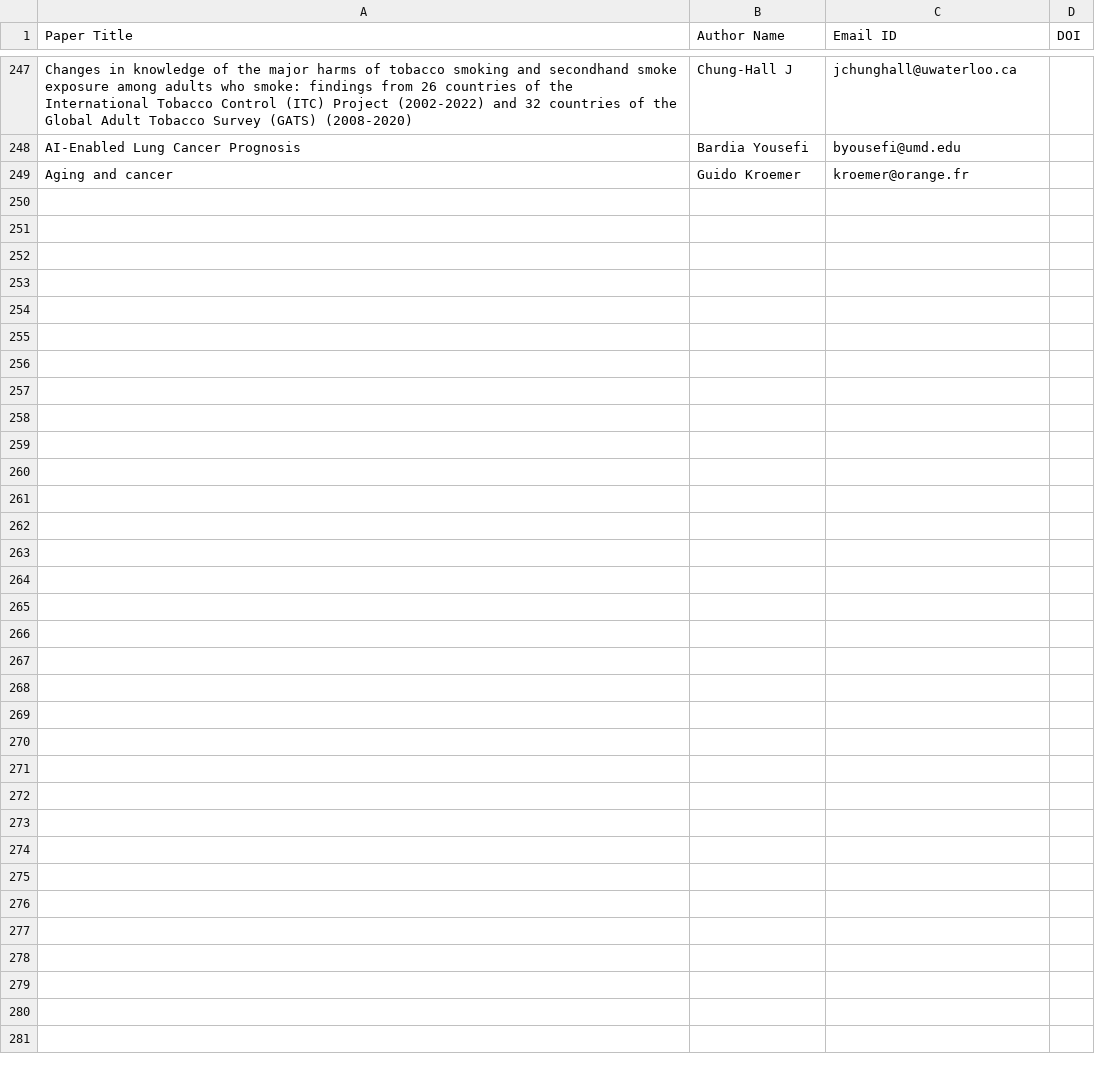
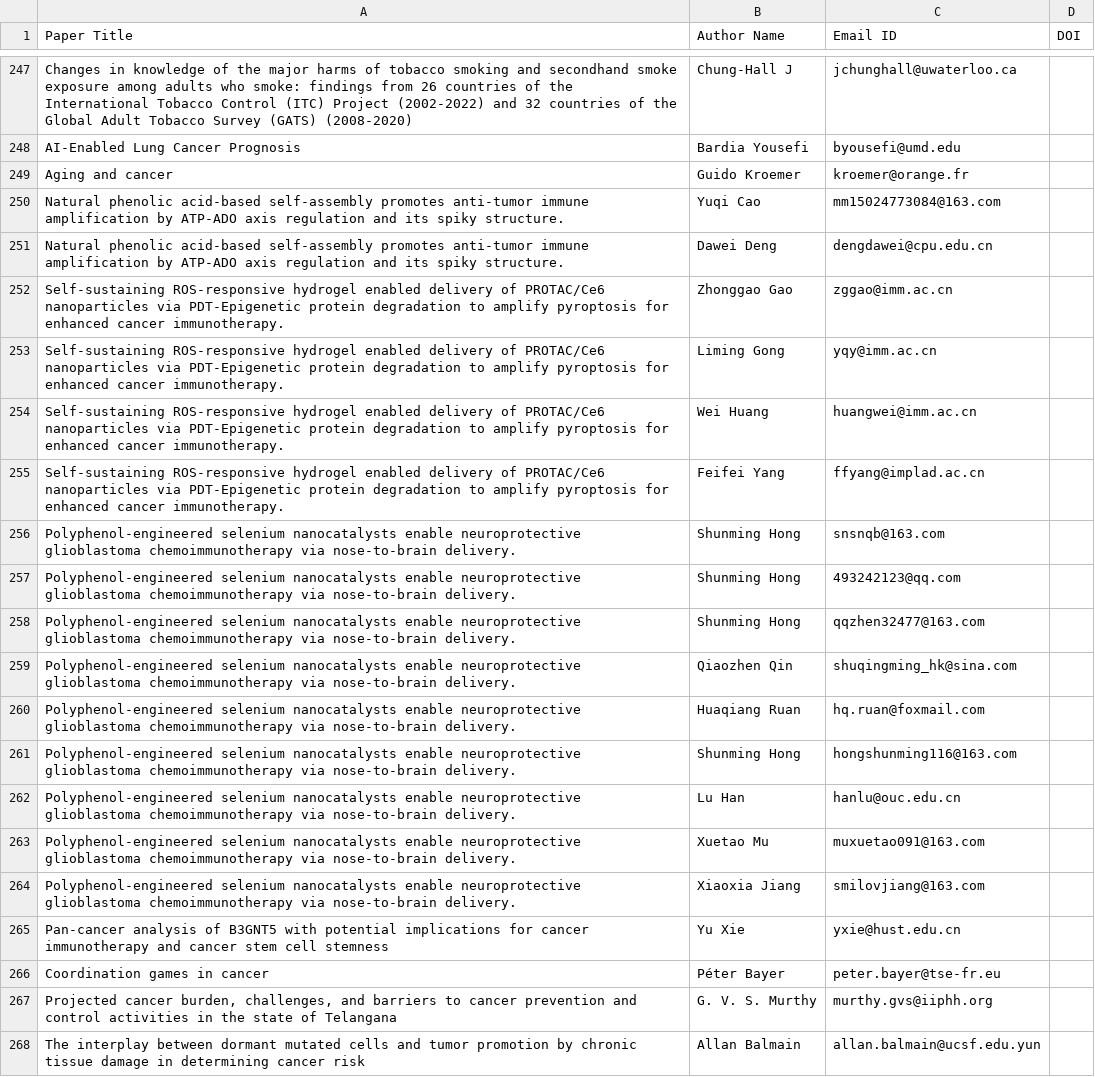
Before and after one commit to Nitro-Builds-Yash/Pulsus-MedScout, a CSV file: WS2.0/downloads/master_email_list.csv, drawn as a sheet; only a part is shown, gaps mark what is left out; the diff covers the shown part only; the diff names each change by its address in the sheet, - before the commit and + after, or states it on an @@ line.

```diff
--- a/WS2.0/downloads/master_email_list.csv
+++ b/WS2.0/downloads/master_email_list.csv
+row 250: Natural phenolic acid-based self-assembly promotes anti-tumor immune amplification by ATP-ADO axis regulation and its spiky structure. | Yuqi Cao | mm15024773084@163.com
+row 251: Natural phenolic acid-based self-assembly promotes anti-tumor immune amplification by ATP-ADO axis regulation and its spiky structure. | Dawei Deng | dengdawei@cpu.edu.cn
+row 252: Self-sustaining ROS-responsive hydrogel enabled delivery of PROTAC/Ce6 nanoparticles via PDT-Epigenetic protein degradation to amplify pyroptosis for enhanced cancer immunotherapy. | Zhonggao Gao | zggao@imm.ac.cn
+row 253: Self-sustaining ROS-responsive hydrogel enabled delivery of PROTAC/Ce6 nanoparticles via PDT-Epigenetic protein degradation to amplify pyroptosis for enhanced cancer immunotherapy. | Liming Gong | yqy@imm.ac.cn
+row 254: Self-sustaining ROS-responsive hydrogel enabled delivery of PROTAC/Ce6 nanoparticles via PDT-Epigenetic protein degradation to amplify pyroptosis for enhanced cancer immunotherapy. | Wei Huang | huangwei@imm.ac.cn
+row 255: Self-sustaining ROS-responsive hydrogel enabled delivery of PROTAC/Ce6 nanoparticles via PDT-Epigenetic protein degradation to amplify pyroptosis for enhanced cancer immunotherapy. | Feifei Yang | ffyang@implad.ac.cn
+row 256: Polyphenol-engineered selenium nanocatalysts enable neuroprotective glioblastoma chemoimmunotherapy via nose-to-brain delivery. | Shunming Hong | snsnqb@163.com
+row 257: Polyphenol-engineered selenium nanocatalysts enable neuroprotective glioblastoma chemoimmunotherapy via nose-to-brain delivery. | Shunming Hong | 493242123@qq.com
+row 258: Polyphenol-engineered selenium nanocatalysts enable neuroprotective glioblastoma chemoimmunotherapy via nose-to-brain delivery. | Shunming Hong | qqzhen32477@163.com
+row 259: Polyphenol-engineered selenium nanocatalysts enable neuroprotective glioblastoma chemoimmunotherapy via nose-to-brain delivery. | Qiaozhen Qin | shuqingming_hk@sina.com
+row 260: Polyphenol-engineered selenium nanocatalysts enable neuroprotective glioblastoma chemoimmunotherapy via nose-to-brain delivery. | Huaqiang Ruan | hq.ruan@foxmail.com
+row 261: Polyphenol-engineered selenium nanocatalysts enable neuroprotective glioblastoma chemoimmunotherapy via nose-to-brain delivery. | Shunming Hong | hongshunming116@163.com
+row 262: Polyphenol-engineered selenium nanocatalysts enable neuroprotective glioblastoma chemoimmunotherapy via nose-to-brain delivery. | Lu Han | hanlu@ouc.edu.cn
+row 263: Polyphenol-engineered selenium nanocatalysts enable neuroprotective glioblastoma chemoimmunotherapy via nose-to-brain delivery. | Xuetao Mu | muxuetao091@163.com
+row 264: Polyphenol-engineered selenium nanocatalysts enable neuroprotective glioblastoma chemoimmunotherapy via nose-to-brain delivery. | Xiaoxia Jiang | smilovjiang@163.com
+row 265: Pan-cancer analysis of B3GNT5 with potential implications for cancer immunotherapy and cancer stem cell stemness | Yu Xie | yxie@hust.edu.cn
+row 266: Coordination games in cancer | Péter Bayer | peter.bayer@tse-fr.eu
+row 267: Projected cancer burden, challenges, and barriers to cancer prevention and control activities in the state of Telangana | G. V. S. Murthy | murthy.gvs@iiphh.org
+row 268: The interplay between dormant mutated cells and tumor promotion by chronic tissue damage in determining cancer risk | Allan Balmain | allan.balmain@ucsf.edu.yun
```
Also changed, not shown: 11 added rows elsewhere in this file, 10 other files.
